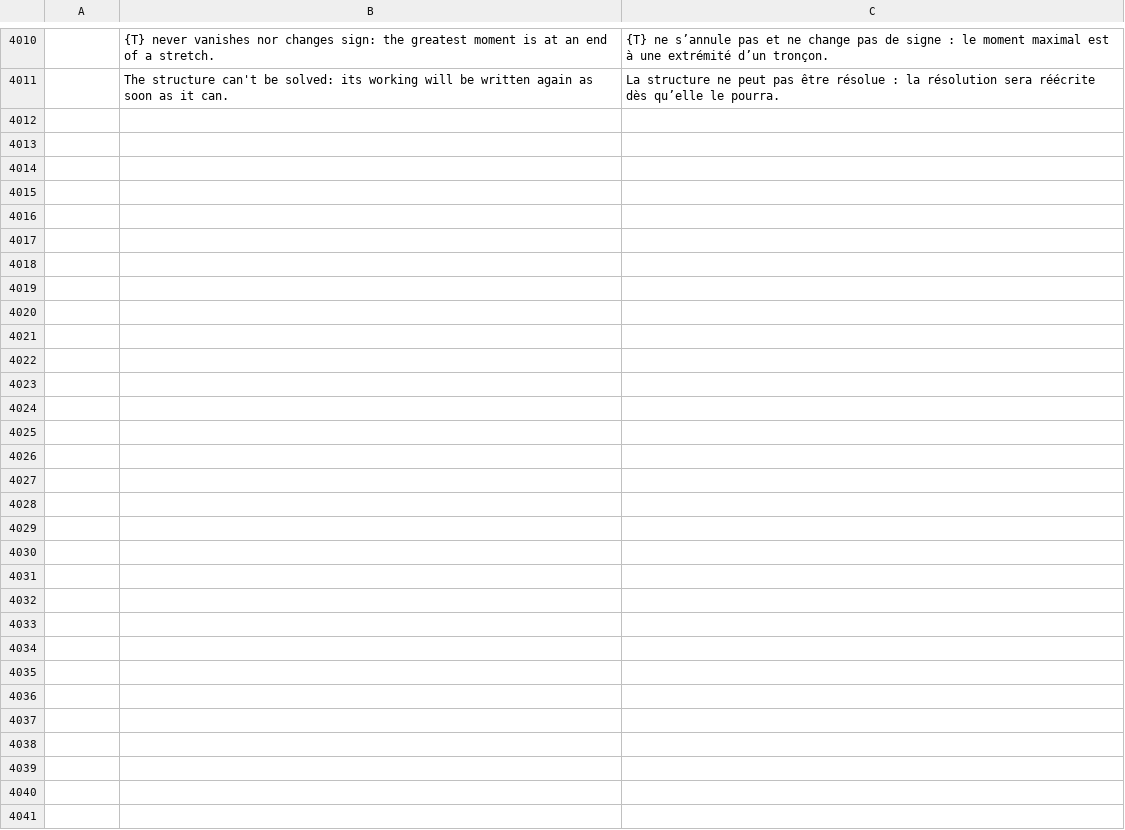
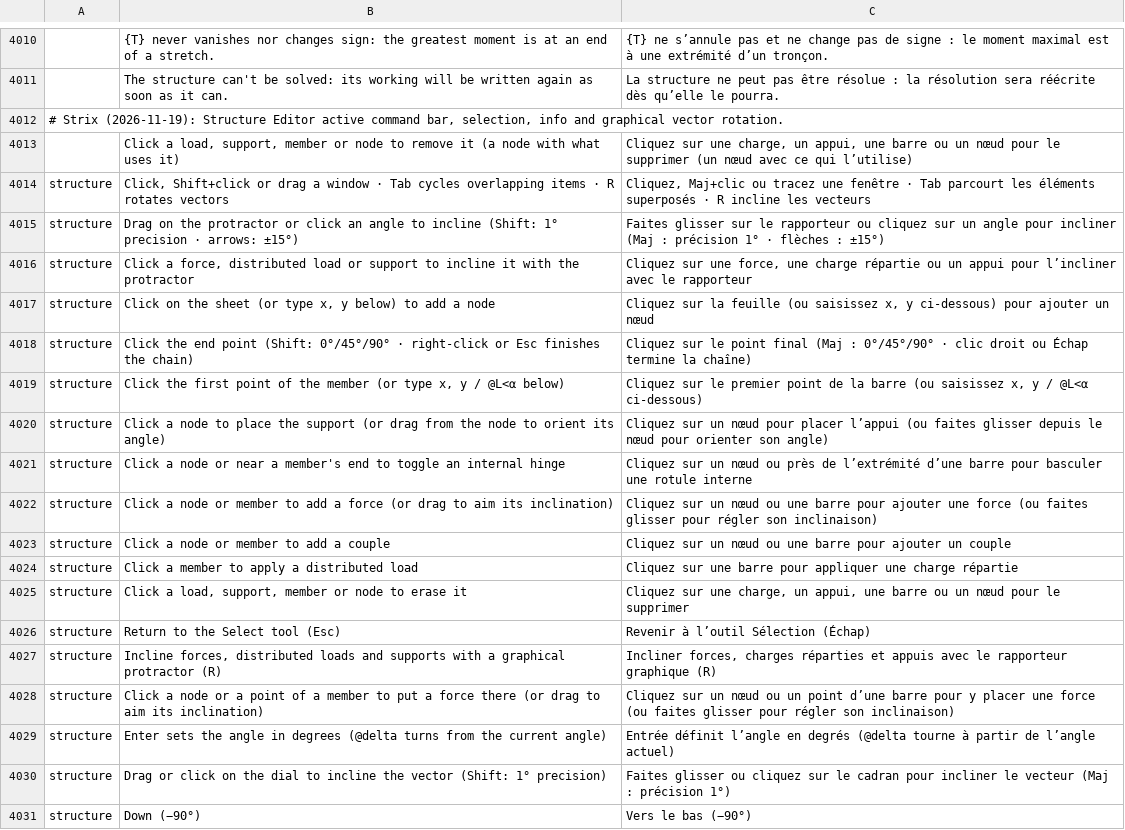
Before and after one commit to nabre/strix, a TSV file: locales/fr/wordcraft.tsv, drawn as a sheet; only a part is shown, gaps mark what is left out; the diff covers the shown part only; the diff names each change by its address in the sheet, - before the commit and + after, or states it on an @@ line.

```diff
--- a/locales/fr/wordcraft.tsv
+++ b/locales/fr/wordcraft.tsv
+row 4012: # Strix (2026-11-19): Structure Editor active command bar, selection, info and graphical vector rotation.
+row 4013:  | Click a load, support, member or node to remove it (a node with what uses it) | Cliquez sur une charge, un appui, une barre ou un nœud pour le supprimer (un nœud avec ce qui l’utilise)
+row 4014: structure | Click, Shift+click or drag a window · Tab cycles overlapping items · R rotates vectors | Cliquez, Maj+clic ou tracez une fenêtre · Tab parcourt les éléments superposés · R incline les vecteurs
+row 4015: structure | Drag on the protractor or click an angle to incline (Shift: 1° precision · arrows: ±15°) | Faites glisser sur le rapporteur ou cliquez sur un angle pour incliner (Maj : précision 1° · flèches : ±15°)
+row 4016: structure | Click a force, distributed load or support to incline it with the protractor | Cliquez sur une force, une charge répartie ou un appui pour l’incliner avec le rapporteur
+row 4017: structure | Click on the sheet (or type x, y below) to add a node | Cliquez sur la feuille (ou saisissez x, y ci-dessous) pour ajouter un nœud
+row 4018: structure | Click the end point (Shift: 0°/45°/90° · right-click or Esc finishes the chain) | Cliquez sur le point final (Maj : 0°/45°/90° · clic droit ou Échap termine la chaîne)
+row 4019: structure | Click the first point of the member (or type x, y / @L<α below) | Cliquez sur le premier point de la barre (ou saisissez x, y / @L<α ci-dessous)
+row 4020: structure | Click a node to place the support (or drag from the node to orient its angle) | Cliquez sur un nœud pour placer l’appui (ou faites glisser depuis le nœud pour orienter son angle)
+row 4021: structure | Click a node or near a member's end to toggle an internal hinge | Cliquez sur un nœud ou près de l’extrémité d’une barre pour basculer une rotule interne
+row 4022: structure | Click a node or member to add a force (or drag to aim its inclination) | Cliquez sur un nœud ou une barre pour ajouter une force (ou faites glisser pour régler son inclinaison)
+row 4023: structure | Click a node or member to add a couple | Cliquez sur un nœud ou une barre pour ajouter un couple
+row 4024: structure | Click a member to apply a distributed load | Cliquez sur une barre pour appliquer une charge répartie
+row 4025: structure | Click a load, support, member or node to erase it | Cliquez sur une charge, un appui, une barre ou un nœud pour le supprimer
+row 4026: structure | Return to the Select tool (Esc) | Revenir à l’outil Sélection (Échap)
+row 4027: structure | Incline forces, distributed loads and supports with a graphical protractor (R) | Incliner forces, charges réparties et appuis avec le rapporteur graphique (R)
+row 4028: structure | Click a node or a point of a member to put a force there (or drag to aim its inclination) | Cliquez sur un nœud ou un point d’une barre pour y placer une force (ou faites glisser pour régler son inclinaison)
+row 4029: structure | Enter sets the angle in degrees (@delta turns from the current angle) | Entrée définit l’angle en degrés (@delta tourne à partir de l’angle actuel)
+row 4030: structure | Drag or click on the dial to incline the vector (Shift: 1° precision) | Faites glisser ou cliquez sur le cadran pour incliner le vecteur (Maj : précision 1°)
+row 4031: structure | Down (−90°) | Vers le bas (−90°)
```
Also changed, not shown: 18 added rows elsewhere in this file, locales/de/wordcraft.tsv, locales/it/wordcraft.tsv, 6 other files.
